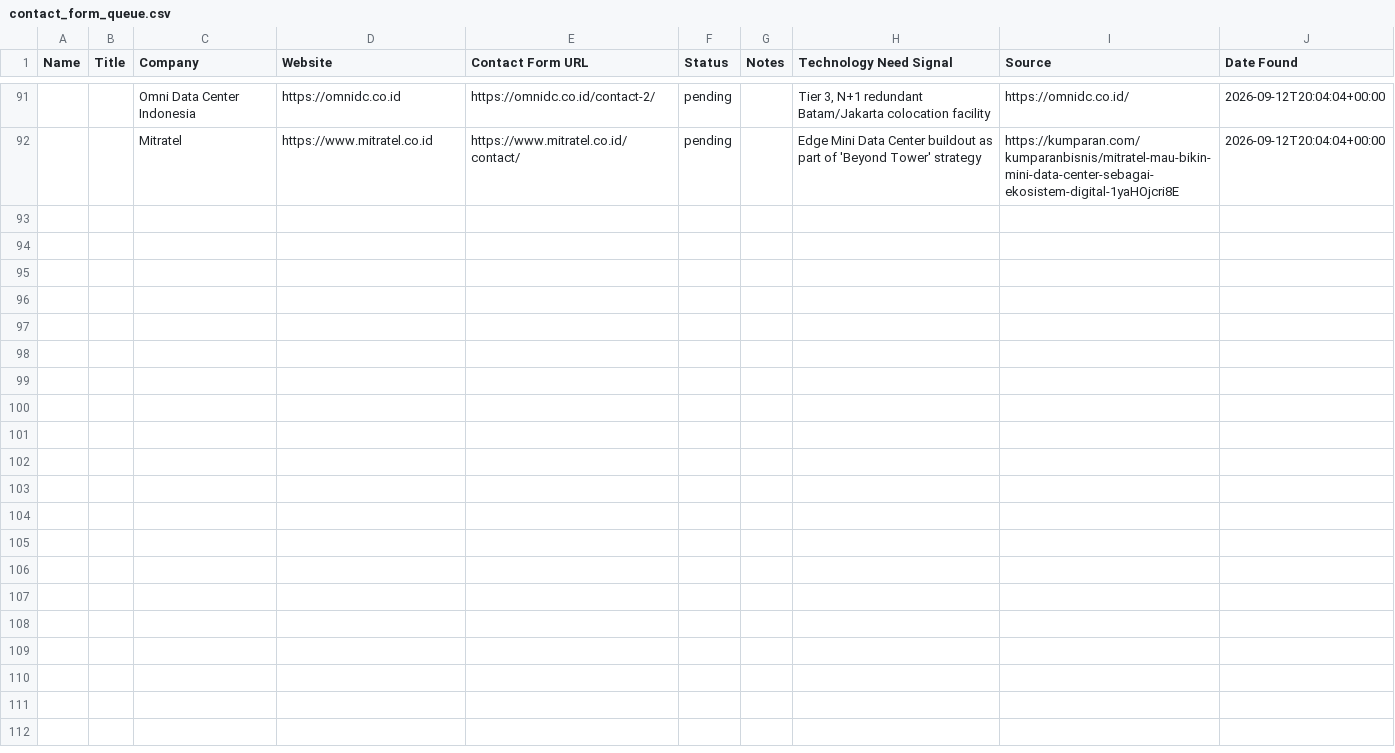
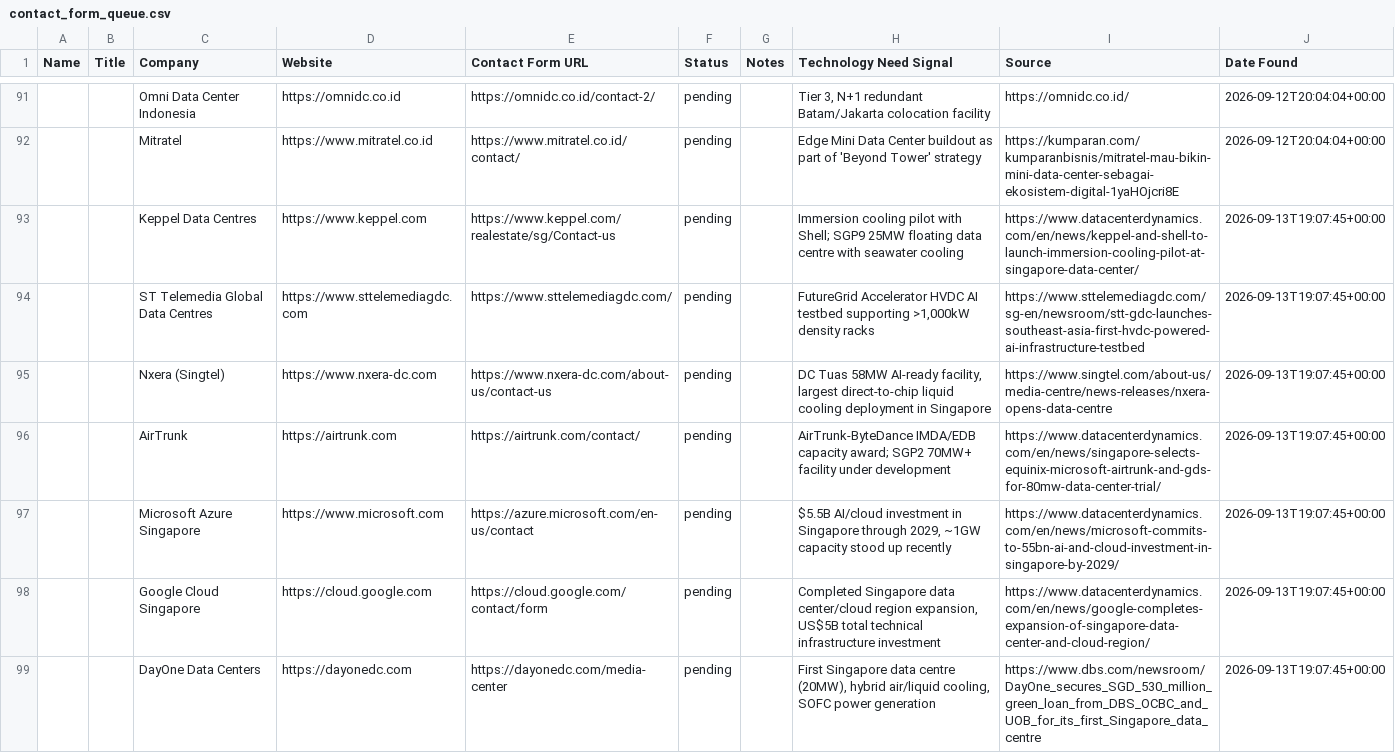
Before and after one commit to alotaibiabdullah836-png/Borealis-Outreach, a CSV file: data/contact_form_queue.csv, drawn as a sheet; only a part is shown, gaps mark what is left out; the diff covers the shown part only; the diff names each change by its address in the sheet, - before the commit and + after, or states it on an @@ line.

```diff
--- a/data/contact_form_queue.csv
+++ b/data/contact_form_queue.csv
+row 93:  |  | Keppel Data Centres | https://www.keppel.com | https://www.keppel.com/realestate/sg/Contact-us | pending |  | Immersion cooling pilot with Shell; SGP9 25MW floating data centre with seawater cooling | https://www.datacenterdynamics.com/en/news/keppel-and-shell-to-launch-immersion-cooling-pilot-at-singapore-data-center/ | 2026-09-13T19:07:45+00:00
+row 94:  |  | ST Telemedia Global Data Centres | https://www.sttelemediagdc.com | https://www.sttelemediagdc.com/ | pending |  | FutureGrid Accelerator HVDC AI testbed supporting >1,000kW density racks | https://www.sttelemediagdc.com/sg-en/newsroom/stt-gdc-launches-southeast-asia-first-hvdc-powered-ai-infrastructure-testbed | 2026-09-13T19:07:45+00:00
+row 95:  |  | Nxera (Singtel) | https://www.nxera-dc.com | https://www.nxera-dc.com/about-us/contact-us | pending |  | DC Tuas 58MW AI-ready facility, largest direct-to-chip liquid cooling deployment in Singapore | https://www.singtel.com/about-us/media-centre/news-releases/nxera-opens-data-centre | 2026-09-13T19:07:45+00:00
+row 96:  |  | AirTrunk | https://airtrunk.com | https://airtrunk.com/contact/ | pending |  | AirTrunk-ByteDance IMDA/EDB capacity award; SGP2 70MW+ facility under development | https://www.datacenterdynamics.com/en/news/singapore-selects-equinix-microsoft-airtrunk-and-gds-for-80mw-data-center-trial/ | 2026-09-13T19:07:45+00:00
+row 97:  |  | Microsoft Azure Singapore | https://www.microsoft.com | https://azure.microsoft.com/en-us/contact | pending |  | $5.5B AI/cloud investment in Singapore through 2029, ~1GW capacity stood up recently | https://www.datacenterdynamics.com/en/news/microsoft-commits-to-55bn-ai-and-cloud-investment-in-singapore-by-2029/ | 2026-09-13T19:07:45+00:00
+row 98:  |  | Google Cloud Singapore | https://cloud.google.com | https://cloud.google.com/contact/form | pending |  | Completed Singapore data center/cloud region expansion, US$5B total technical infrastructure investment | https://www.datacenterdynamics.com/en/news/google-completes-expansion-of-singapore-data-center-and-cloud-region/ | 2026-09-13T19:07:45+00:00
+row 99:  |  | DayOne Data Centers | https://dayonedc.com | https://dayonedc.com/media-center | pending |  | First Singapore data centre (20MW), hybrid air/liquid cooling, SOFC power generation | https://www.dbs.com/newsroom/DayOne_secures_SGD_530_million_green_loan_from_DBS_OCBC_and_UOB_for_its_first_Singapore_data_centre | 2026-09-13T19:07:45+00:00
```
Also changed, not shown: 6 added rows elsewhere in this file, 1 other file.
